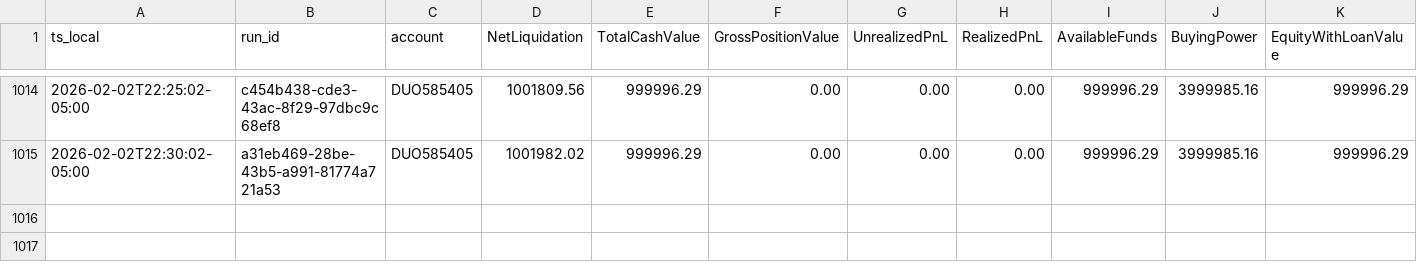
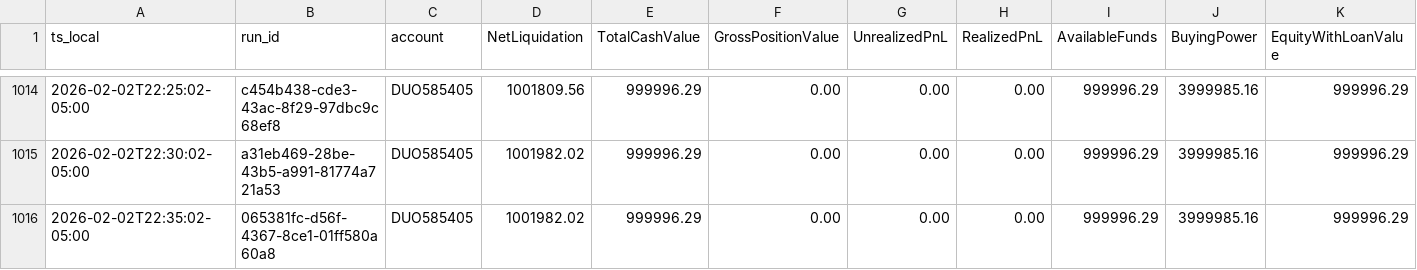
Before and after one commit to martinstabler-bit/IBKR_MeanReversion_Bot, a CSV file: analytics/logs/account.csv, drawn as a sheet; only a part is shown, gaps mark what is left out; the diff names each change by its address in the sheet, - before the commit and + after, or states it on an @@ line.

```diff
--- a/analytics/logs/account.csv
+++ b/analytics/logs/account.csv
+row 1016: 2026-02-02T22:35:02-05:00 | 065381fc-d56f-4367-8ce1-01ff580a60a8 | DUO585405 | 1001982.02 | 999996.29 | 0.00 | 0.00 | 0.00 | 999996.29 | 3999985.16 | 999996.29
```
Also changed, not shown: analytics/logs/runs.csv.
